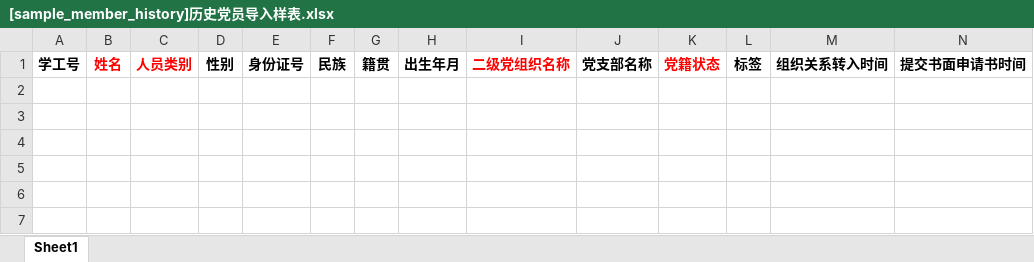
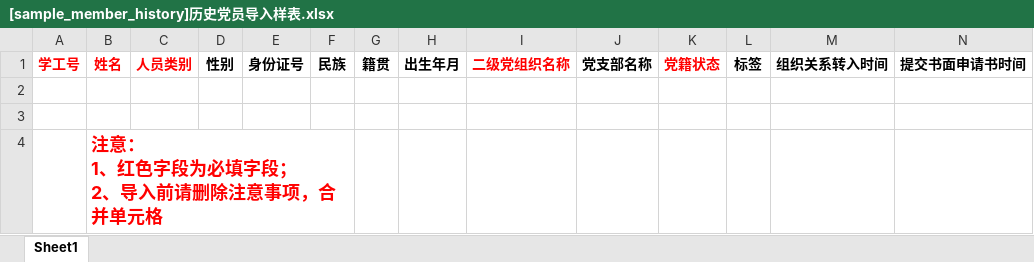
Before and after one commit to xvchaoqun/owip, an Excel workbook: doc/excel/党建/[sample_member_history]历史党员导入样表.xlsx, sheet Sheet1, drawn as a sheet; only a part is shown; values as stored, in another font and other column widths than the file's, no borders; rows hold the shown columns only; ↵ is a line break in a cell; the diff names each change by its address in the sheet, - before the commit and + after, or states it on an @@ line.

```diff
--- a/doc/excel/党建/[sample_member_history]历史党员导入样表.xlsx (sheet Sheet1)
+++ b/doc/excel/党建/[sample_member_history]历史党员导入样表.xlsx (sheet Sheet1)
-A1 text colour: black
+A1 text colour: #FF0000
+row 2: (empty)
+row 3: (empty)
+row 4:  | 注意： ↵ 1、红色字段为必填字段； ↵ 2、导入前请删除注意事项，合并单元格
```
Also changed, not shown: 2 other files.
